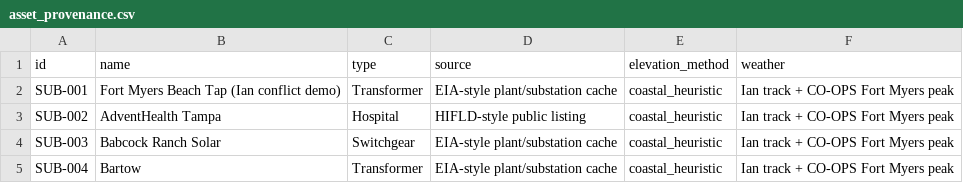
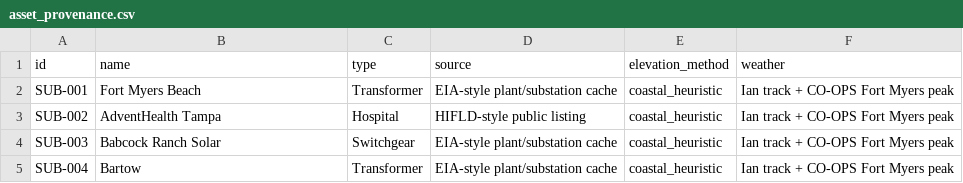
Before and after one commit to New-Sheep/AECOM-AEGIS-Case, a CSV file: data/asset_provenance.csv, drawn as a sheet; only a part is shown.

```diff
--- a/data/asset_provenance.csv
+++ b/data/asset_provenance.csv
@@ -1,3 +1,3 @@
 id,name,type,source,elevation_method,weather
-SUB-001,Fort Myers Beach Tap (Ian conflict demo),Transformer,EIA-style plant/substation cache,coastal_heuristic,Ian track + CO-OPS Fort Myers peak
+SUB-001,Fort Myers Beach,Transformer,EIA-style plant/substation cache,coastal_heuristic,Ian track + CO-OPS Fort Myers peak
 SUB-002,AdventHealth Tampa,Hospital,HIFLD-style public listing,coastal_heuristic,Ian track + CO-OPS Fort Myers peak
```
Also changed, not shown: data/assets.csv, 18 other files.
